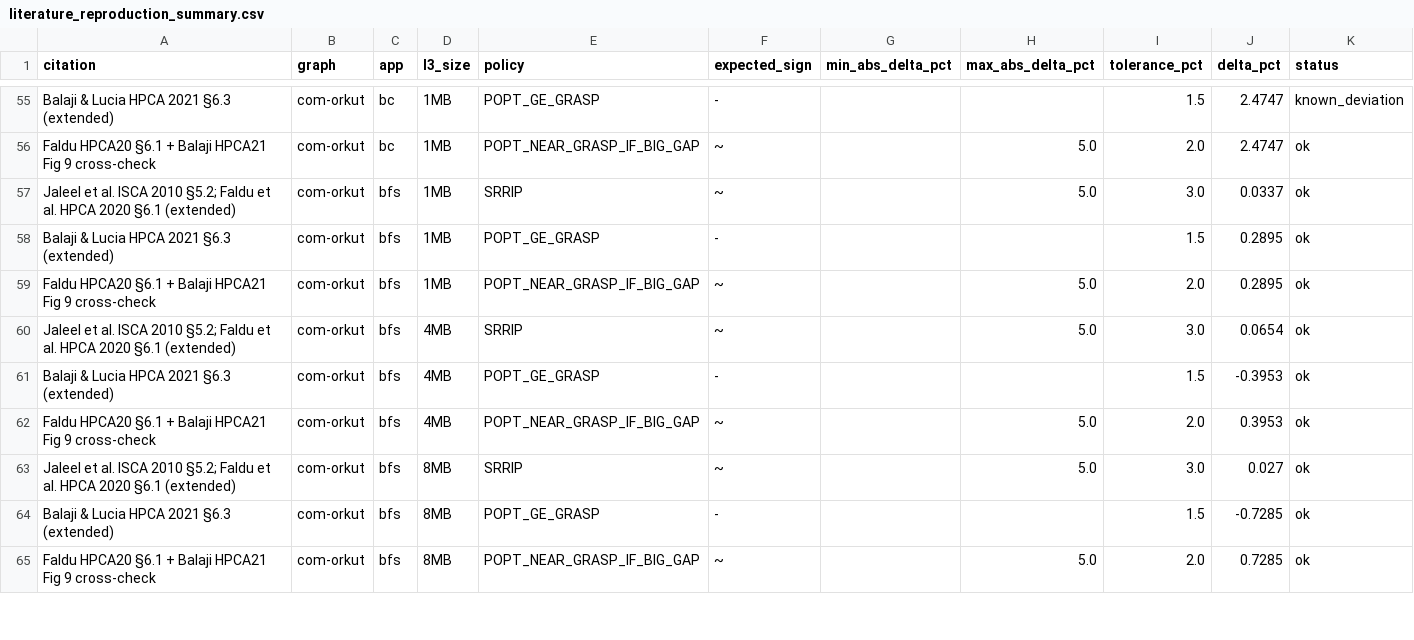
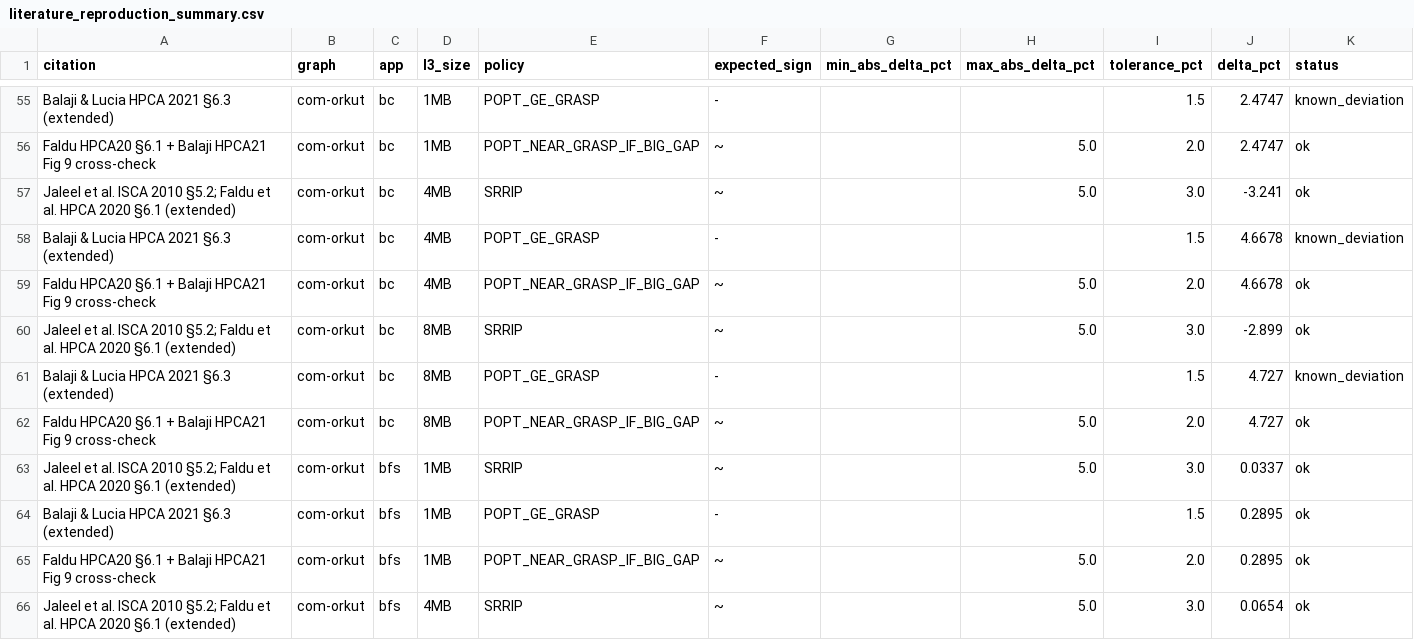
Before and after one commit to UVA-LavaLab/GraphBrew, a CSV file: wiki/data/literature_reproduction_summary.csv, drawn as a sheet; only a part is shown, gaps mark what is left out; the shorter side is filled out with more unchanged rows.

```diff
--- a/wiki/data/literature_reproduction_summary.csv
+++ b/wiki/data/literature_reproduction_summary.csv
@@ -56,2 +56,8 @@ Balaji & Lucia HPCA 2021 §6.3 (extended),com-orkut,bc,1MB,POPT_GE_GRASP,-,,,1.5
 Faldu HPCA20 §6.1 + Balaji HPCA21 Fig 9 cross-check,com-orkut,bc,1MB,POPT_NEAR_GRASP_IF_BIG_GAP,~,,5.0,2.0,2.4747,ok
+Jaleel et al. ISCA 2010 §5.2; Faldu et al. HPCA 2020 §6.1 (extended),com-orkut,bc,4MB,SRRIP,~,,5.0,3.0,-3.241,ok
+Balaji & Lucia HPCA 2021 §6.3 (extended),com-orkut,bc,4MB,POPT_GE_GRASP,-,,,1.5,4.6678,known_deviation
+Faldu HPCA20 §6.1 + Balaji HPCA21 Fig 9 cross-check,com-orkut,bc,4MB,POPT_NEAR_GRASP_IF_BIG_GAP,~,,5.0,2.0,4.6678,ok
+Jaleel et al. ISCA 2010 §5.2; Faldu et al. HPCA 2020 §6.1 (extended),com-orkut,bc,8MB,SRRIP,~,,5.0,3.0,-2.899,ok
+Balaji & Lucia HPCA 2021 §6.3 (extended),com-orkut,bc,8MB,POPT_GE_GRASP,-,,,1.5,4.727,known_deviation
+Faldu HPCA20 §6.1 + Balaji HPCA21 Fig 9 cross-check,com-orkut,bc,8MB,POPT_NEAR_GRASP_IF_BIG_GAP,~,,5.0,2.0,4.727,ok
 Jaleel et al. ISCA 2010 §5.2; Faldu et al. HPCA 2020 §6.1 (extended),com-orkut,bfs,1MB,SRRIP,~,,5.0,3.0,0.0337,ok
```
Also changed, not shown: wiki/data/literature_faithfulness_postfix.csv, wiki/data/paper_baseline_table.csv, 11 other files.
